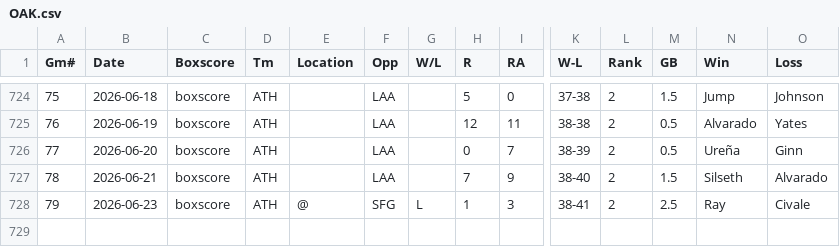
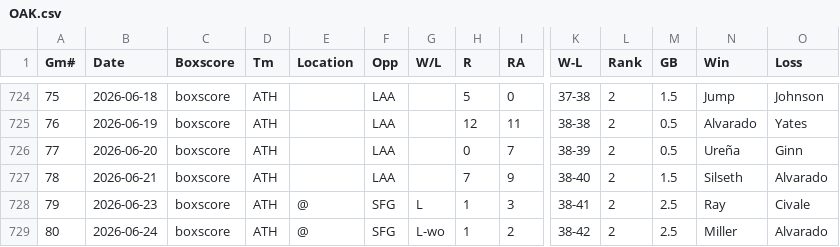
Before and after one commit to ironmanics/mlb-data, a CSV file: data/gamelogs/OAK.csv, drawn as a sheet; only a part is shown, gaps mark what is left out; rows hold the shown columns only; the diff names each change by its address in the sheet, - before the commit and + after, or states it on an @@ line.

Commit message:
Add 1 game(s) for OAK — 2026-06-25

```diff
--- a/data/gamelogs/OAK.csv
+++ b/data/gamelogs/OAK.csv
+row 729: 80 | 2026-06-24 | boxscore | ATH | @ | SFG | L-wo | 1 | 2 | 38-42 | 2 | 2.5 | Miller | Alvarado
```
